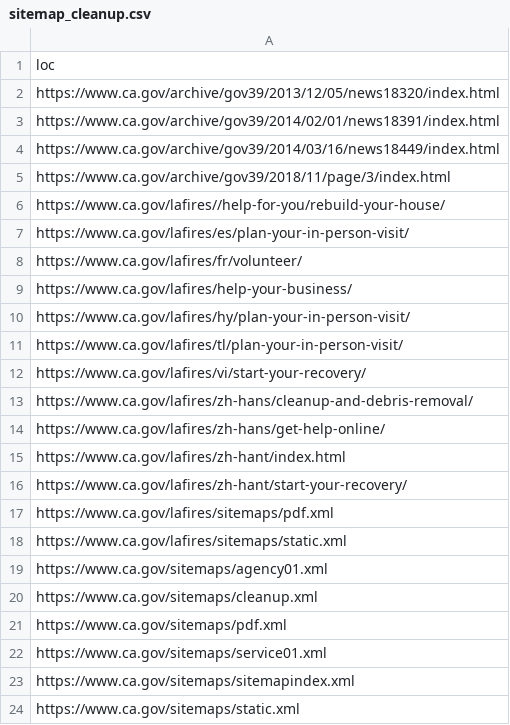
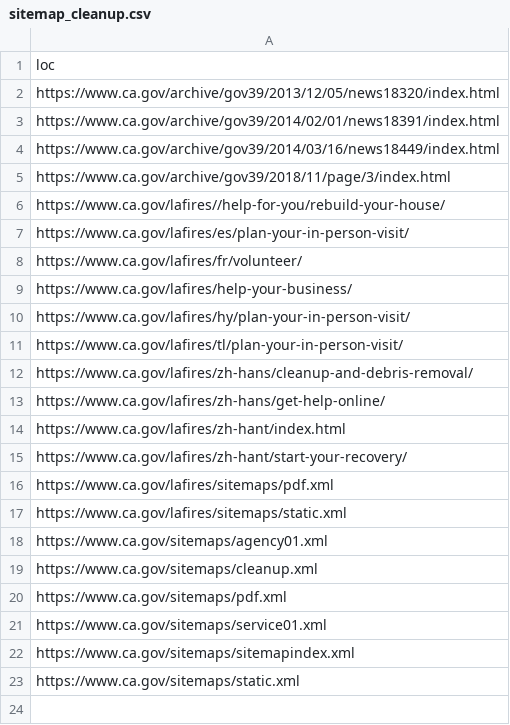
Before and after one commit to Office-of-Digital-Services/cagovportal, a CSV file: src/_data/sitemap_cleanup.csv, drawn as a sheet; the diff names each change by its address in the sheet, - before the commit and + after, or states it on an @@ line.

Commit message:
1 fixed link

```diff
--- a/src/_data/sitemap_cleanup.csv
+++ b/src/_data/sitemap_cleanup.csv
-row 12: https://www.ca.gov/lafires/vi/start-your-recovery/
```
